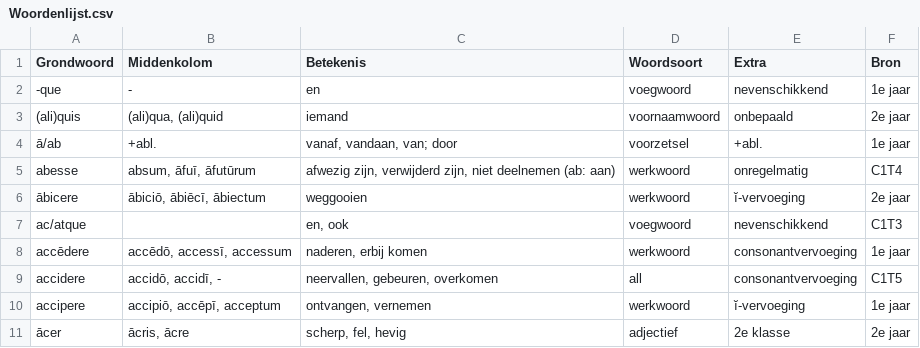
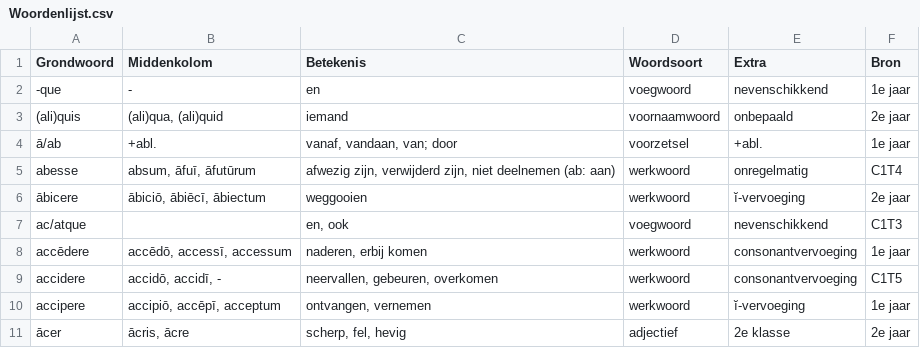
Before and after one commit to kloos1903/Latijn3-4, a CSV file: Woordenlijst.csv, drawn as a sheet; only a part is shown.

Commit message:
v0.1.9c correctie woordenlijst

```diff
--- a/Woordenlijst.csv
+++ b/Woordenlijst.csv
@@ -8,3 +8,3 @@ ac/atque,,"en, ook",voegwoord,nevenschikkend,C1T3
 accēdere,"accēdō, accessī, accessum","naderen, erbij komen",werkwoord,consonantvervoeging,1e jaar
-accidere,"accidō, accidī, -","neervallen, gebeuren, overkomen",all,consonantvervoeging,C1T5
+accidere,"accidō, accidī, -","neervallen, gebeuren, overkomen",werkwoord,consonantvervoeging,C1T5
 accipere,"accipiō, accēpī, acceptum","ontvangen, vernemen",werkwoord,ĭ-vervoeging,1e jaar
```
